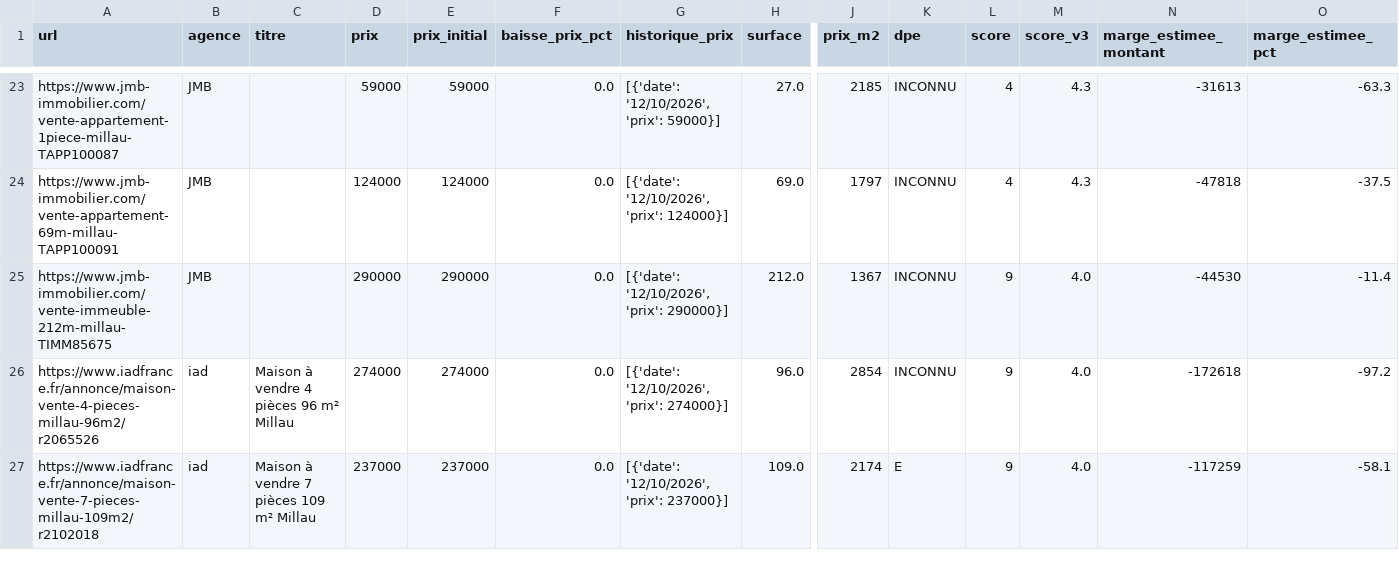
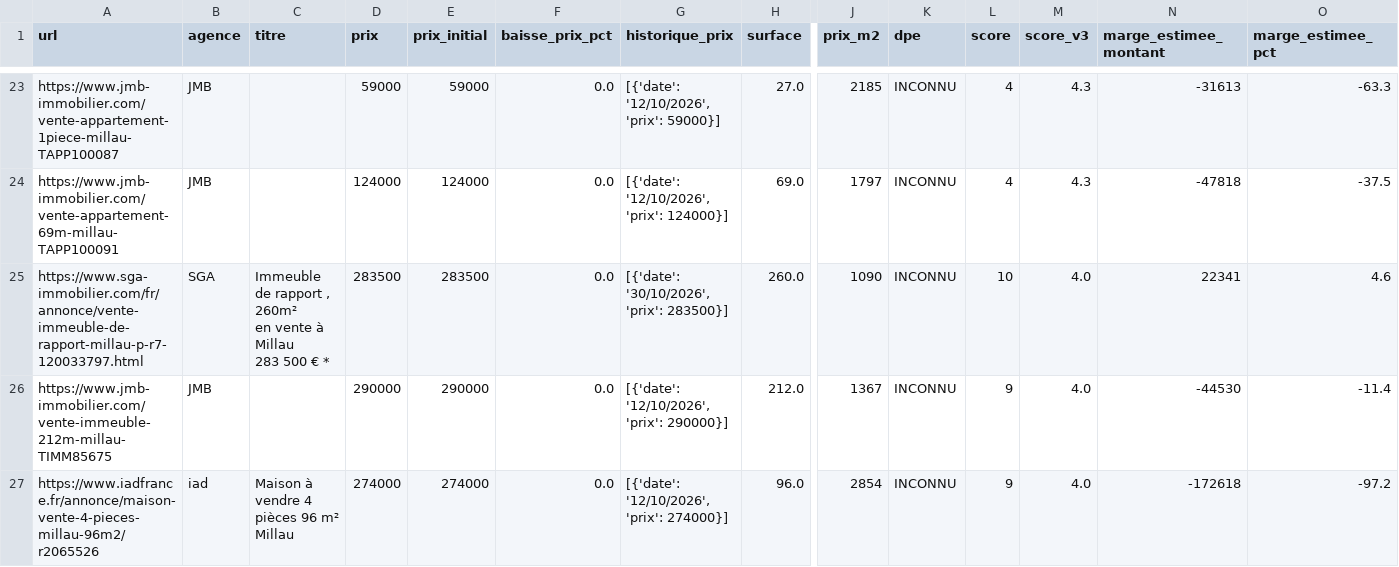
Before and after one commit to florentboutreux/suivi_immo, a CSV file: data/annonces.csv, drawn as a sheet; only a part is shown, gaps mark what is left out; the shorter side is filled out with more unchanged rows; rows hold the shown columns only; ↵ is a line break in a cell; the diff names each change by its address in the sheet, - before the commit and + after, or states it on an @@ line.

Commit message:
auto: actualisation des annonces et baisses de prix

```diff
--- a/data/annonces.csv
+++ b/data/annonces.csv
+row 25: https://www.sga-immobilier.com/fr/annonce/vente-immeuble-de-rapport-millau-p-r7-120033797.html | SGA | Immeuble de rapport , 260m² ↵ en vente à Millau ↵ 283 500 € * | 283500 | 283500 | 0.0 | [{'date': '30/10/2026', 'prix': 283500}] | 260.0 | 1090 | INCONNU | 10 | 4.0 | 22341 | 4.6
```
Also changed, not shown: 2 other files.
